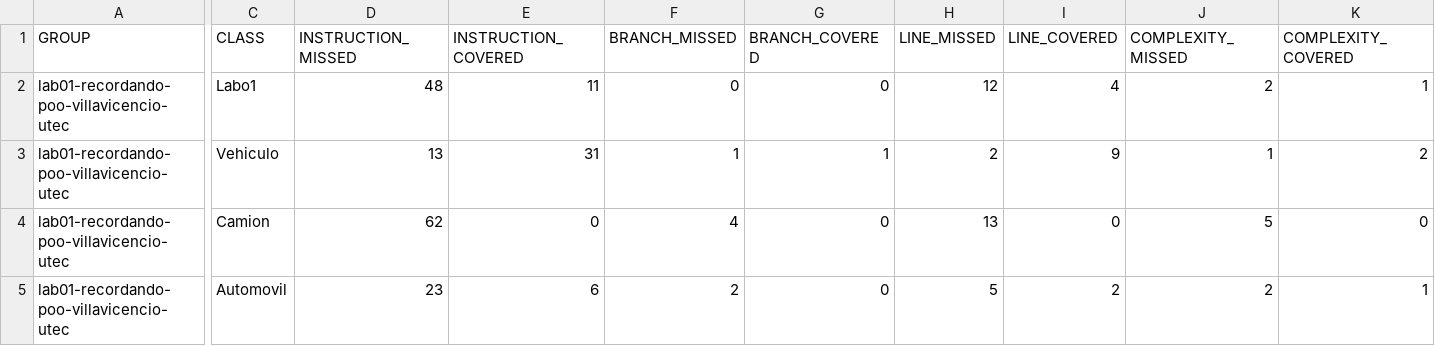
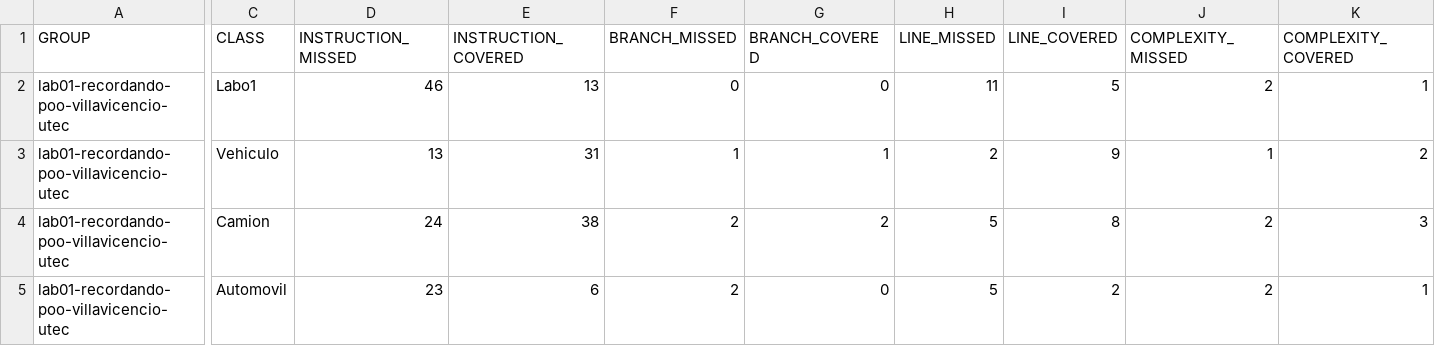
Before and after one commit to PG-Software-Engineering-I-2021-2/lab01-recordando-poo-villavicencio-utec, a CSV file: target/site/jacoco/jacoco.csv, drawn as a sheet; only a part is shown, gaps mark what is left out; the diff covers the shown part only; the diff names each change by its address in the sheet, - before the commit and + after, or states it on an @@ line.

```diff
--- a/target/site/jacoco/jacoco.csv
+++ b/target/site/jacoco/jacoco.csv
-D2 (INSTRUCTION_MISSED): 48
+D2 (INSTRUCTION_MISSED): 46
-E2 (INSTRUCTION_COVERED): 11
+E2 (INSTRUCTION_COVERED): 13
-H2 (LINE_MISSED): 12
+H2 (LINE_MISSED): 11
-I2 (LINE_COVERED): 4
+I2 (LINE_COVERED): 5
-D4 (INSTRUCTION_MISSED): 62
+D4 (INSTRUCTION_MISSED): 24
-E4 (INSTRUCTION_COVERED): 0
+E4 (INSTRUCTION_COVERED): 38
-F4 (BRANCH_MISSED): 4
+F4 (BRANCH_MISSED): 2
-G4 (BRANCH_COVERED): 0
+G4 (BRANCH_COVERED): 2
-H4 (LINE_MISSED): 13
+H4 (LINE_MISSED): 5
-I4 (LINE_COVERED): 0
+I4 (LINE_COVERED): 8
-J4 (COMPLEXITY_MISSED): 5
+J4 (COMPLEXITY_MISSED): 2
-K4 (COMPLEXITY_COVERED): 0
+K4 (COMPLEXITY_COVERED): 3
```
Also changed, not shown: 2 edited cells elsewhere in this file, 50 other files.
